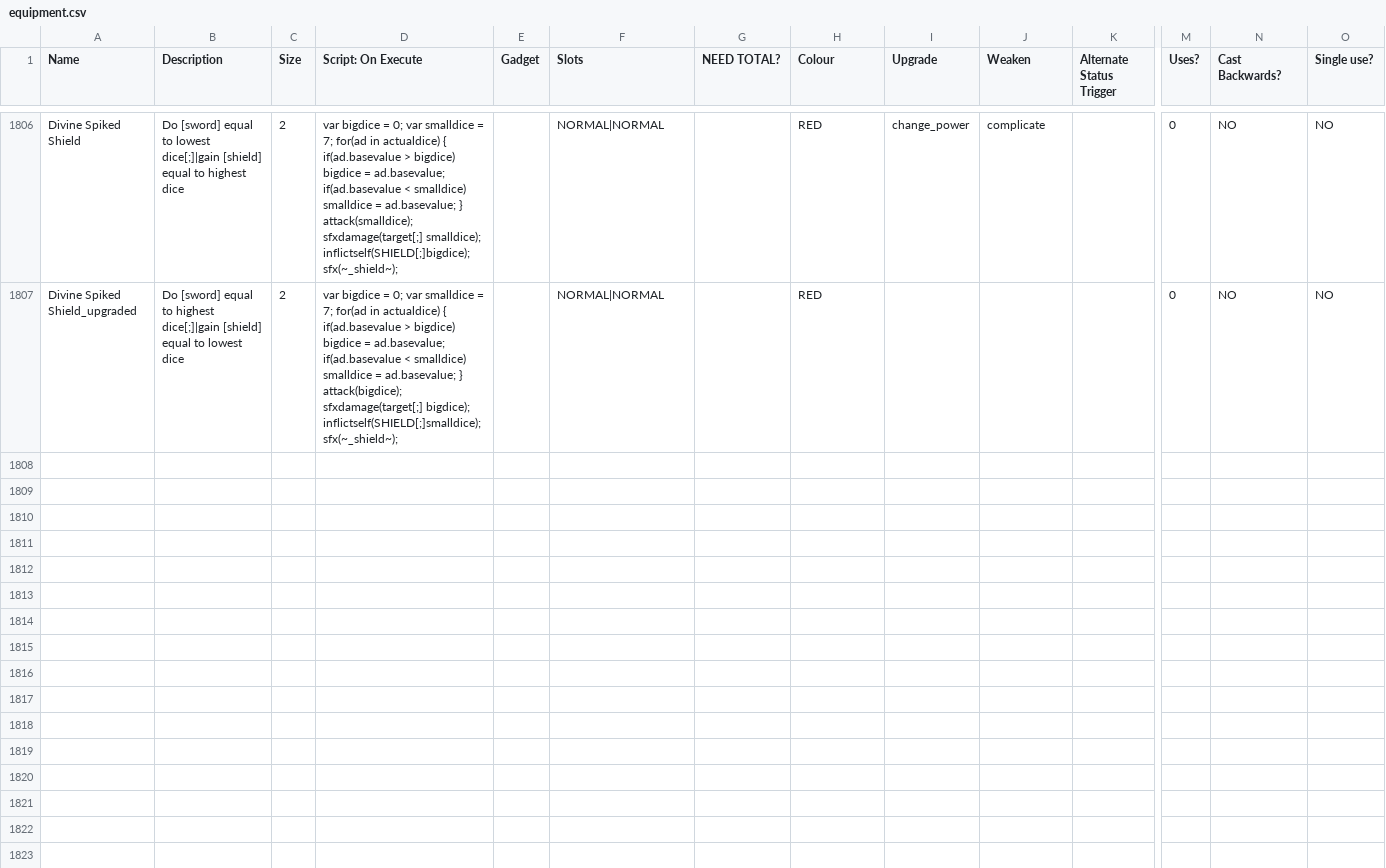
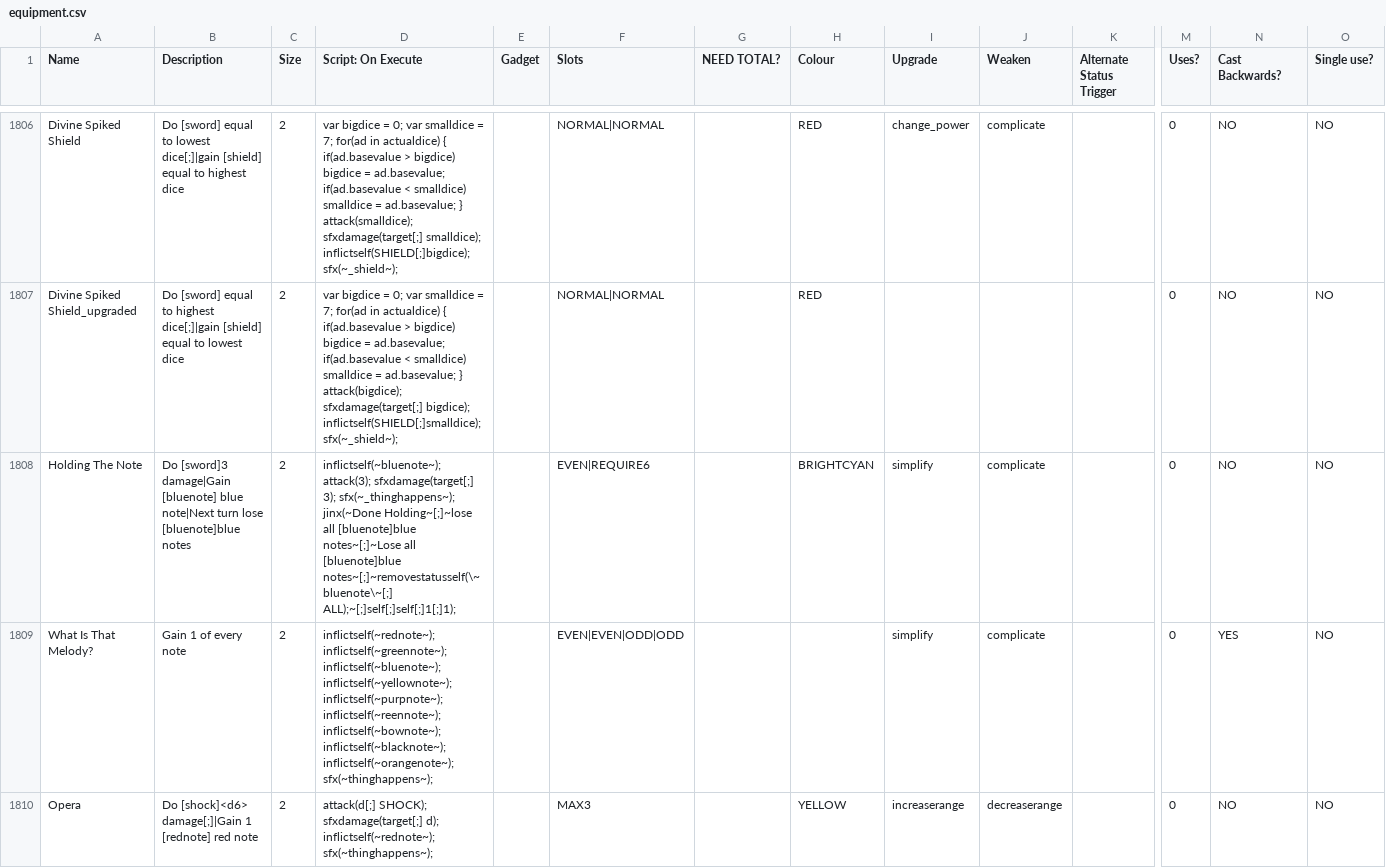
Before and after one commit to godisgoodmatt/christmasspecial, a CSV file: _append/data/text/equipment.csv, drawn as a sheet; only a part is shown, gaps mark what is left out; rows hold the shown columns only; the diff covers the shown part only; the diff names each change by its address in the sheet, - before the commit and + after, or states it on an @@ line.

Commit message:
added new mariah items

```diff
--- a/_append/data/text/equipment.csv
+++ b/_append/data/text/equipment.csv
+row 1808: Holding The Note | Do [sword]3 damage|Gain [bluenote] blue note|Next turn lose [bluenote]blue notes | 2 | inflictself(~bluenote~); attack(3); sfxdamage(target[;] 3); sfx(~_thinghappens~); jinx(~Done Holding~[;]~lose all [bluenote]blue notes~[;]~Lose all [bluenote]blue notes~[;]~removestatusself(\~bluenote\~[;] ALL);~[;]self[;]self[;]1[;]1); |  | EVEN|REQUIRE6 |  | BRIGHTCYAN | simplify | complicate |  | 0 | NO | NO
+row 1809: What Is That Melody? | Gain 1 of every note | 2 | inflictself(~rednote~); inflictself(~greennote~); inflictself(~bluenote~); inflictself(~yellownote~); inflictself(~purpnote~); inflictself(~reennote~); inflictself(~bownote~); inflictself(~blacknote~); inflictself(~orangenote~); sfx(~thinghappens~); |  | EVEN|EVEN|ODD|ODD |  |  | simplify | complicate |  | 0 | YES | NO
+row 1810: Opera | Do [shock]<d6> damage[;]|Gain 1 [rednote] red note | 2 | attack(d[;] SHOCK); sfxdamage(target[;] d); inflictself(~rednote~); sfx(~thinghappens~); |  | MAX3 |  | YELLOW | increaserange | decreaserange |  | 0 | NO | NO
```
Also changed, not shown: 3 added rows elsewhere in this file.
